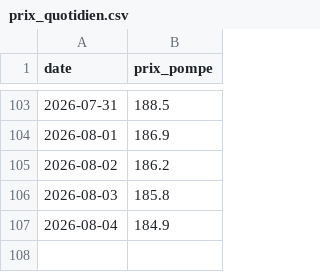
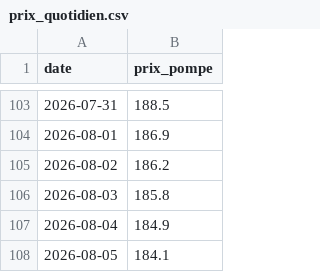
Before and after one commit to adamrais/Simple-API-for-gas-prices-in-Quebec, a CSV file: data/prix_quotidien.csv, drawn as a sheet; only a part is shown, gaps mark what is left out; the diff names each change by its address in the sheet, - before the commit and + after, or states it on an @@ line.

```diff
--- a/data/prix_quotidien.csv
+++ b/data/prix_quotidien.csv
+row 108: 2026-08-05 | 184.1
```
Also changed, not shown: data/prix_quotidien_regions.csv.
